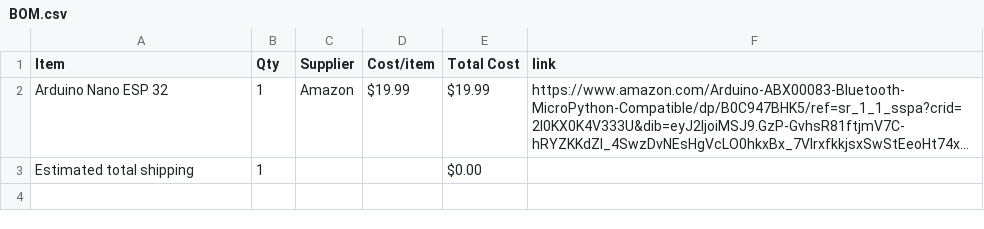
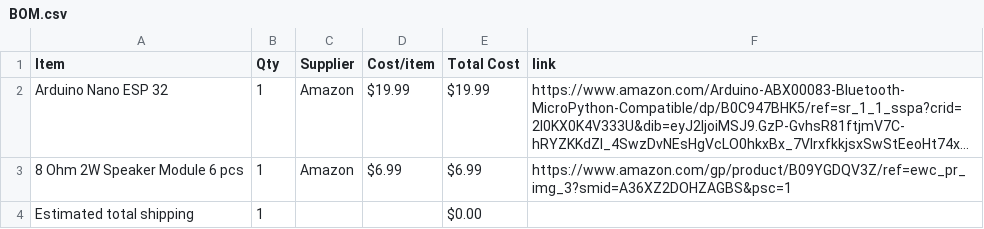
Before and after one commit to Alwin936/meme-o-clock, a CSV file: BOM.csv, drawn as a sheet; long unchanged cells end in …; the diff names each change by its address in the sheet, - before the commit and + after, or states it on an @@ line.

Commit message:
Sync Meme-O-Clock PCB from Half Life

```diff
--- a/BOM.csv
+++ b/BOM.csv
+row 3: 8 Ohm 2W Speaker Module 6 pcs | 1 | Amazon | $6.99 | $6.99 | https://www.amazon.com/gp/product/B09YGDQV3Z/ref=ewc_pr_img_3?smid=A36XZ2DOHZAGBS&psc=1
```
